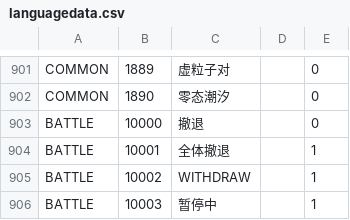
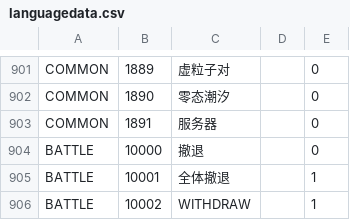
Before and after one commit to gf-data-tools/gf-data-ch, a CSV file: asset/textdata/language/languagedata.csv, drawn as a sheet; only a part is shown, gaps mark what is left out; the shorter side is filled out with more unchanged rows.

```diff
--- a/asset/textdata/language/languagedata.csv
+++ b/asset/textdata/language/languagedata.csv
@@ -902,2 +902,3 @@ COMMON,1889,虚粒子对,,0
 COMMON,1890,零态潮汐,,0
+COMMON,1891,服务器,,0
 BATTLE,10000,撤退,,0
```
Also changed, not shown: 11 other files.
